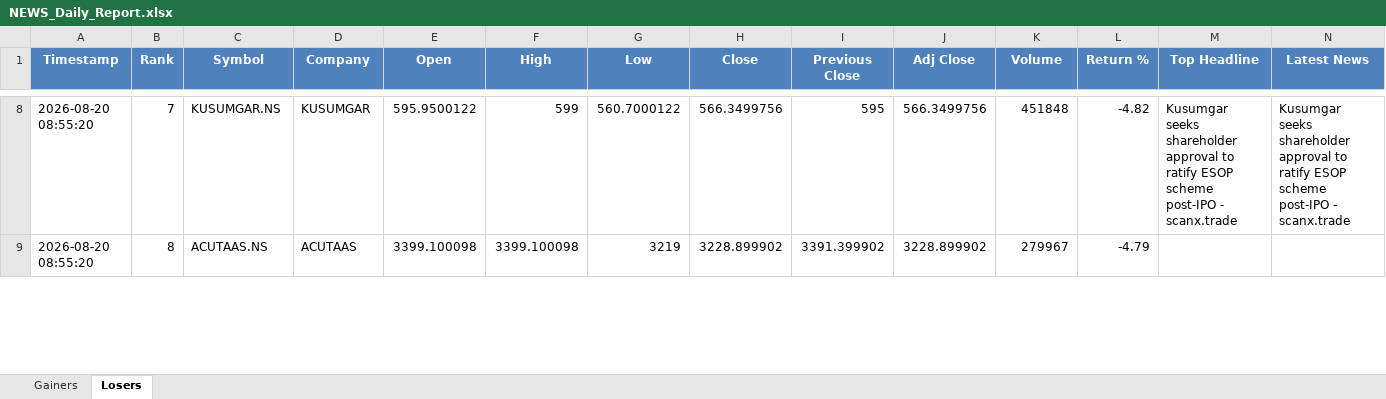
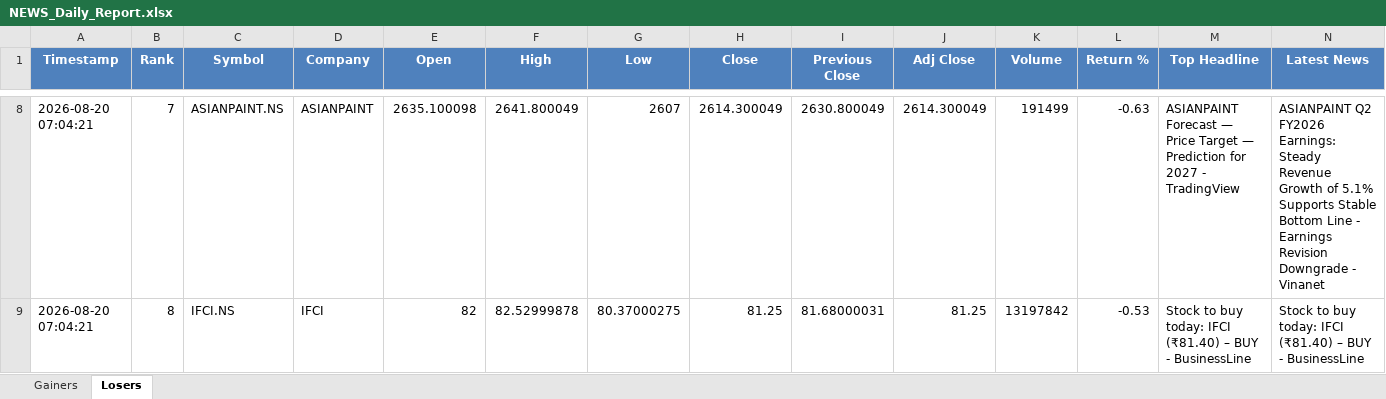
Before and after one commit to PavanSaiNekkala/Swing_Scanner_Latest, an Excel workbook: NEWS_Daily_Report/output/latest/NEWS_Daily_Report.xlsx, sheet Losers, drawn as a sheet; only a part is shown, gaps mark what is left out; values as stored, in another font and other column widths than the file's, no borders; the diff covers the shown part only; the diff names each change by its address in the sheet, - before the commit and + after, or states it on an @@ line.

```diff
--- a/NEWS_Daily_Report/output/latest/NEWS_Daily_Report.xlsx (sheet Losers)
+++ b/NEWS_Daily_Report/output/latest/NEWS_Daily_Report.xlsx (sheet Losers)
-A8:A9 (Timestamp): 2026-08-20 08:55:20
+A8:A9 (Timestamp): 2026-08-20 07:04:21
-C8 (Symbol): KUSUMGAR.NS
+C8 (Symbol): ASIANPAINT.NS
-D8 (Company): KUSUMGAR
+D8 (Company): ASIANPAINT
-E8 (Open): 595.9500122
+E8 (Open): 2635.100098
-F8 (High): 599
+F8 (High): 2641.800049
-G8 (Low): 560.7000122
+G8 (Low): 2607
-H8 (Close): 566.3499756
+H8 (Close): 2614.300049
-I8 (Previous Close): 595
+I8 (Previous Close): 2630.800049
-J8 (Adj Close): 566.3499756
+J8 (Adj Close): 2614.300049
-K8 (Volume): 451848
+K8 (Volume): 191499
-L8 (Return %): -4.82
+L8 (Return %): -0.63
-M8 (Top Headline): Kusumgar seeks shareholder approval to ratify ESOP scheme post-IPO - scanx.trade
+M8 (Top Headline): ASIANPAINT Forecast — Price Target — Prediction for 2027 - TradingView
-N8 (Latest News): Kusumgar seeks shareholder approval to ratify ESOP scheme post-IPO - scanx.trade
+N8 (Latest News): ASIANPAINT Q2 FY2026 Earnings: Steady Revenue Growth of 5.1% Supports Stable Bottom Line - Earnings Revision Downgrade - Vinanet
-C9 (Symbol): ACUTAAS.NS
+C9 (Symbol): IFCI.NS
-D9 (Company): ACUTAAS
+D9 (Company): IFCI
-E9 (Open): 3399.100098
+E9 (Open): 82
-F9 (High): 3399.100098
+F9 (High): 82.52999878
-G9 (Low): 3219
+G9 (Low): 80.37000275
-H9 (Close): 3228.899902
+H9 (Close): 81.25
-I9 (Previous Close): 3391.399902
+I9 (Previous Close): 81.68000031
-J9 (Adj Close): 3228.899902
+J9 (Adj Close): 81.25
-K9 (Volume): 279967
+K9 (Volume): 13197842
-L9 (Return %): -4.79
+L9 (Return %): -0.53
-M9 (Top Headline): (empty)
+M9 (Top Headline): Stock to buy today: IFCI (₹81.40) – BUY - BusinessLine
-N9 (Latest News): (empty)
+N9 (Latest News): Stock to buy today: IFCI (₹81.40) – BUY - BusinessLine
```
Also changed, not shown: 287 edited cells elsewhere in this sheet, sheet Gainers, NEWS_Daily_Report/output/history/NEWS_Daily_Report_History.xlsx, 7 other files.
